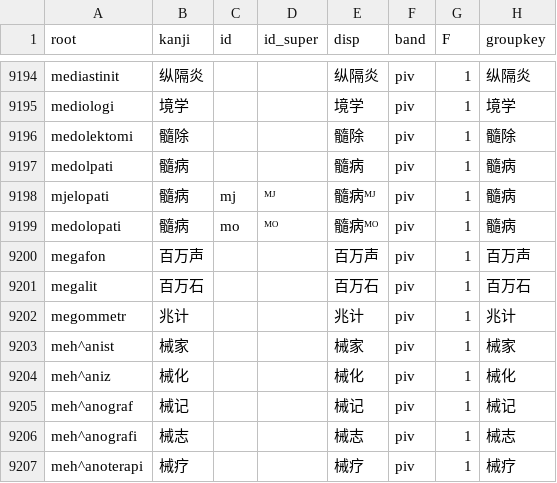
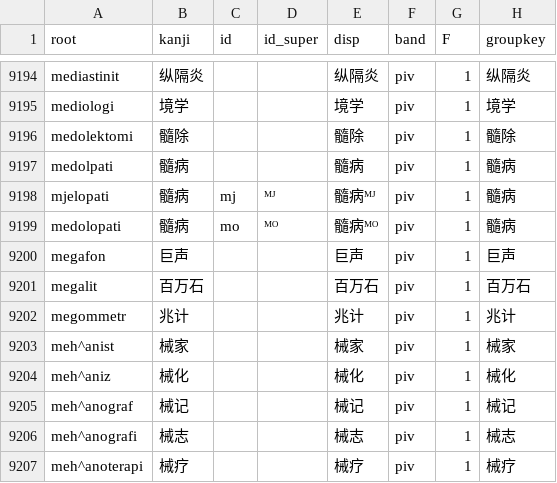
Before and after one commit to Takatakatake/kanji_assign, a TSV file: _identifier_sidecar.tsv, drawn as a sheet; only a part is shown, gaps mark what is left out.

```diff
--- a/_identifier_sidecar.tsv
+++ b/_identifier_sidecar.tsv
@@ -9199,3 +9199,3 @@
 "medolopati"	"髓病"	"mo"	"ᴹᴼ"	"髓病ᴹᴼ"	"piv"	"1"	"髓病"
-"megafon"	"百万声"	""	""	"百万声"	"piv"	"1"	"百万声"
+"megafon"	"巨声"	""	""	"巨声"	"piv"	"1"	"巨声"
 "megalit"	"百万石"	""	""	"百万石"	"piv"	"1"	"百万石"
```
Also changed, not shown: _gas_identifier_out.csv, _kanji_map_master.tsv, 2 other files.
